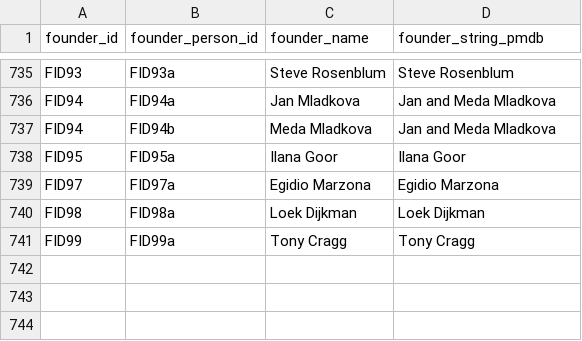
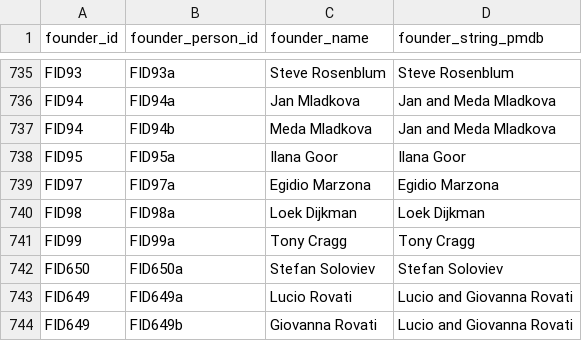
Before and after one commit to swhalemwo/pmdata, a CSV file: data_sources/pmdb/pmdb_founder_person2.csv, drawn as a sheet; only a part is shown, gaps mark what is left out; the diff names each change by its address in the sheet, - before the commit and + after, or states it on an @@ line.

Commit message:
update PMDB founder name checks: use new file, update flow, upgrade tests

```diff
--- a/data_sources/pmdb/pmdb_founder_person2.csv
+++ b/data_sources/pmdb/pmdb_founder_person2.csv
+row 742: FID650 | FID650a | Stefan Soloviev | Stefan Soloviev
+row 743: FID649 | FID649a | Lucio Rovati | Lucio and Giovanna Rovati
+row 744: FID649 | FID649b | Giovanna Rovati | Lucio and Giovanna Rovati
```
Also changed, not shown: 4 other files.
